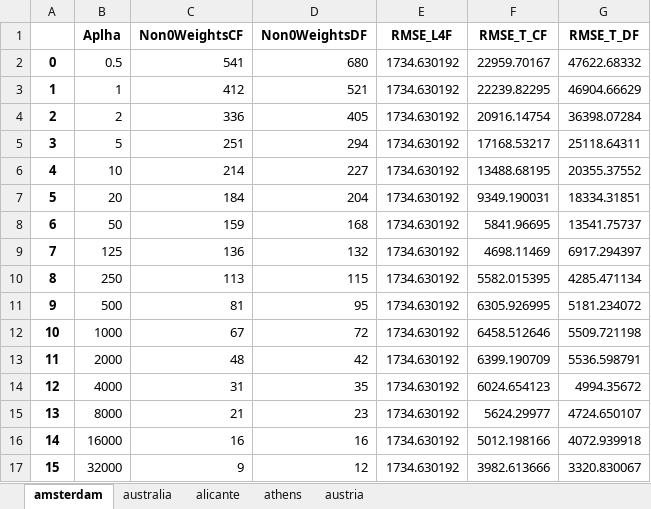
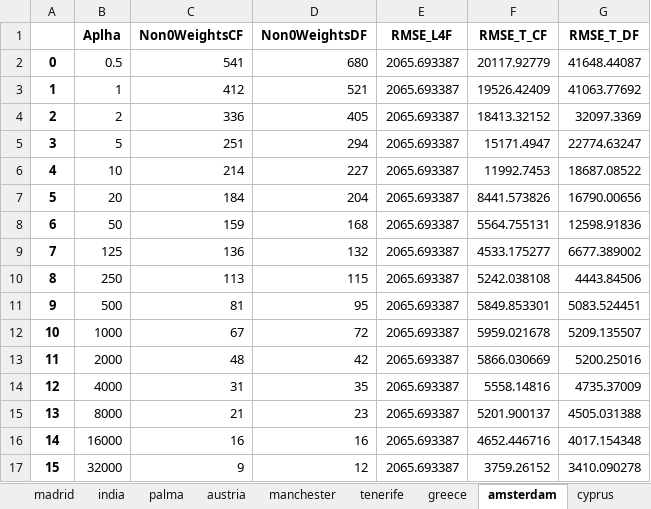
Before and after one commit to SSabev/HonsProject, an Excel workbook: Work/results/extendedLassoResults.xlsx, sheet amsterdam, drawn as a sheet; values as stored, in another font and other column widths than the file's, no borders; the diff names each change by its address in the sheet, - before the commit and + after, or states it on an @@ line.

```diff
--- a/Work/results/extendedLassoResults.xlsx (sheet amsterdam)
+++ b/Work/results/extendedLassoResults.xlsx (sheet amsterdam)
+sheet tab: madrid
+sheet tab: india
+sheet tab: palma
+sheet tab: manchester
+sheet tab: tenerife
+sheet tab: greece
+sheet tab: cyprus
@@ sheet tab order changed: madrid | india | palma | austria | manchester | tenerife | greece | amsterdam | cyprus @@
-E2:E17 (RMSE_L4F): 1734.630192
+E2:E17 (RMSE_L4F): 2065.693387
-F2 (RMSE_T_CF): 22959.70167
+F2 (RMSE_T_CF): 20117.92779
-G2 (RMSE_T_DF): 47622.68332
+G2 (RMSE_T_DF): 41648.44087
-F3 (RMSE_T_CF): 22239.82295
+F3 (RMSE_T_CF): 19526.42409
-G3 (RMSE_T_DF): 46904.66629
+G3 (RMSE_T_DF): 41063.77692
-F4 (RMSE_T_CF): 20916.14754
+F4 (RMSE_T_CF): 18413.32152
-G4 (RMSE_T_DF): 36398.07284
+G4 (RMSE_T_DF): 32097.3369
-F5 (RMSE_T_CF): 17168.53217
+F5 (RMSE_T_CF): 15171.4947
-G5 (RMSE_T_DF): 25118.64311
+G5 (RMSE_T_DF): 22774.63247
-F6 (RMSE_T_CF): 13488.68195
+F6 (RMSE_T_CF): 11992.7453
-G6 (RMSE_T_DF): 20355.37552
+G6 (RMSE_T_DF): 18687.08522
-F7 (RMSE_T_CF): 9349.190031
+F7 (RMSE_T_CF): 8441.573826
-G7 (RMSE_T_DF): 18334.31851
+G7 (RMSE_T_DF): 16790.00656
-F8 (RMSE_T_CF): 5841.96695
+F8 (RMSE_T_CF): 5564.755131
-G8 (RMSE_T_DF): 13541.75737
+G8 (RMSE_T_DF): 12598.91836
-F9 (RMSE_T_CF): 4698.11469
+F9 (RMSE_T_CF): 4533.175277
-G9 (RMSE_T_DF): 6917.294397
+G9 (RMSE_T_DF): 6677.389002
-F10 (RMSE_T_CF): 5582.015395
+F10 (RMSE_T_CF): 5242.038108
-G10 (RMSE_T_DF): 4285.471134
+G10 (RMSE_T_DF): 4443.84506
-F11 (RMSE_T_CF): 6305.926995
+F11 (RMSE_T_CF): 5849.853301
-G11 (RMSE_T_DF): 5181.234072
+G11 (RMSE_T_DF): 5083.524451
-F12 (RMSE_T_CF): 6458.512646
+F12 (RMSE_T_CF): 5959.021678
-G12 (RMSE_T_DF): 5509.721198
+G12 (RMSE_T_DF): 5209.135507
-F13 (RMSE_T_CF): 6399.190709
+F13 (RMSE_T_CF): 5866.030669
-G13 (RMSE_T_DF): 5536.598791
+G13 (RMSE_T_DF): 5200.25016
-F14 (RMSE_T_CF): 6024.654123
+F14 (RMSE_T_CF): 5558.14816
-G14 (RMSE_T_DF): 4994.35672
+G14 (RMSE_T_DF): 4735.37009
-F15 (RMSE_T_CF): 5624.29977
+F15 (RMSE_T_CF): 5201.900137
-G15 (RMSE_T_DF): 4724.650107
+G15 (RMSE_T_DF): 4505.031388
-F16 (RMSE_T_CF): 5012.198166
+F16 (RMSE_T_CF): 4652.446716
-G16 (RMSE_T_DF): 4072.939918
+G16 (RMSE_T_DF): 4017.154348
-F17 (RMSE_T_CF): 3982.613666
+F17 (RMSE_T_CF): 3759.26152
-G17 (RMSE_T_DF): 3320.830067
+G17 (RMSE_T_DF): 3410.090278
```
Also changed, not shown: sheet alicante, sheet athens, sheet australia, sheet austria, other sheet tabs, 9 other files.
